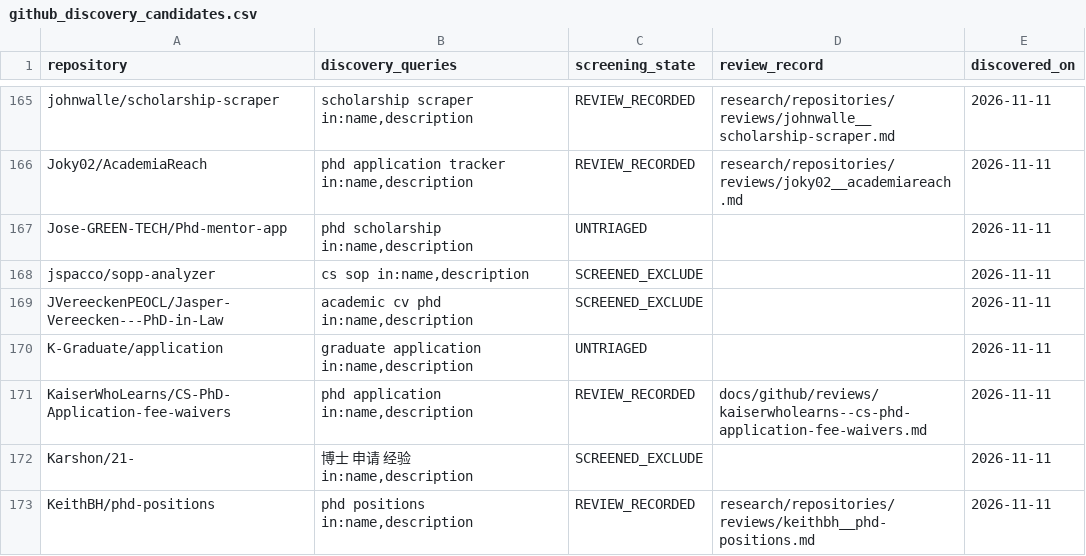
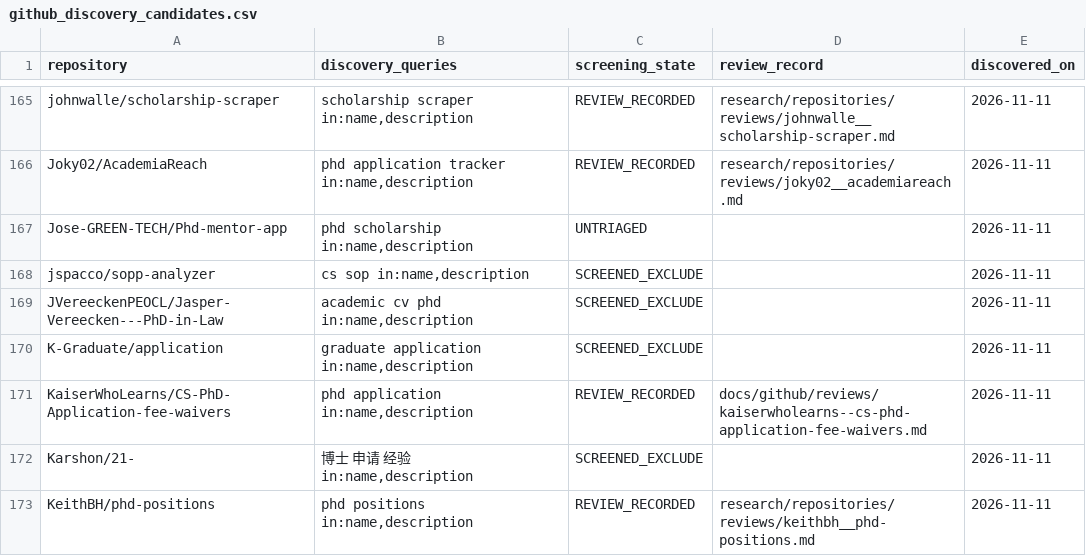
Before and after one commit to Armanasq/phd_application, a CSV file: data/github_discovery_candidates.csv, drawn as a sheet; only a part is shown, gaps mark what is left out.

Commit message:
research: mark K-Graduate pet-app false positive

```diff
--- a/data/github_discovery_candidates.csv
+++ b/data/github_discovery_candidates.csv
@@ -169,3 +169,3 @@
 "JVereeckenPEOCL/Jasper-Vereecken---PhD-in-Law","academic cv phd in:name,description","SCREENED_EXCLUDE","","2026-11-11"
-"K-Graduate/application","graduate application in:name,description","UNTRIAGED","","2026-11-11"
+"K-Graduate/application","graduate application in:name,description","SCREENED_EXCLUDE","","2026-11-11"
 "KaiserWhoLearns/CS-PhD-Application-fee-waivers","phd application in:name,description","REVIEW_RECORDED","docs/github/reviews/kaiserwholearns--cs-phd-application-fee-waivers.md","2026-11-11"
```
